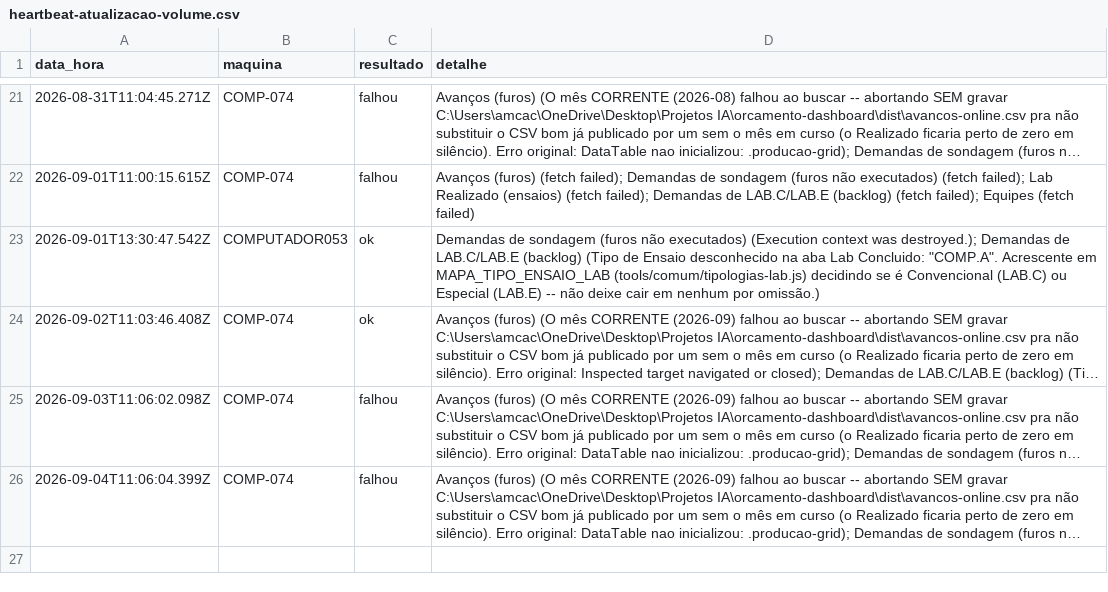
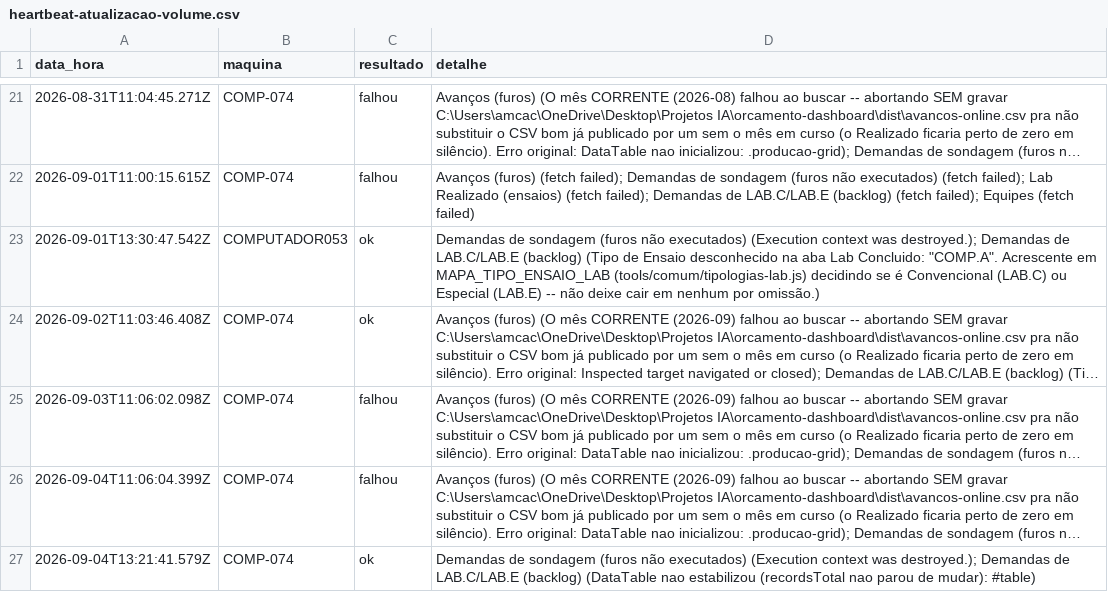
Before and after one commit to amcaccere261283/orcamento-dashboard, a CSV file: dist/heartbeat-atualizacao-volume.csv, drawn as a sheet; only a part is shown, gaps mark what is left out; long unchanged cells end in …; the diff names each change by its address in the sheet, - before the commit and + after, or states it on an @@ line.

Commit message:
Atualizar arquivos online (04/09/2026, 10:21:57)
Falha na busca de: Demandas de sondagem (furos não executados) (Execution context was destroyed.); Demandas de LAB.C/LAB.E (backlog) (DataTable nao estabilizou (recordsTotal nao parou de mudar): #table)

```diff
--- a/dist/heartbeat-atualizacao-volume.csv
+++ b/dist/heartbeat-atualizacao-volume.csv
+row 27: 2026-09-04T13:21:41.579Z | COMP-074 | ok | Demandas de sondagem (furos não executados) (Execution context was destroyed.); Demandas de LAB.C/LAB.E (backlog) (DataTable nao estabilizou (recordsTotal nao parou de mudar): #table)
```
Also changed, not shown: docs/heartbeat-atualizacao-volume.csv, 12 other files.
